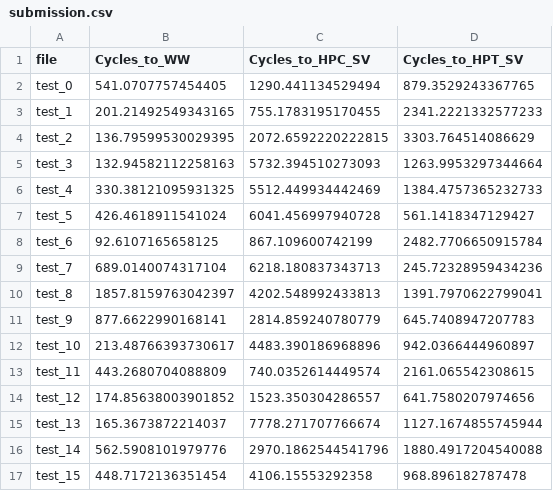
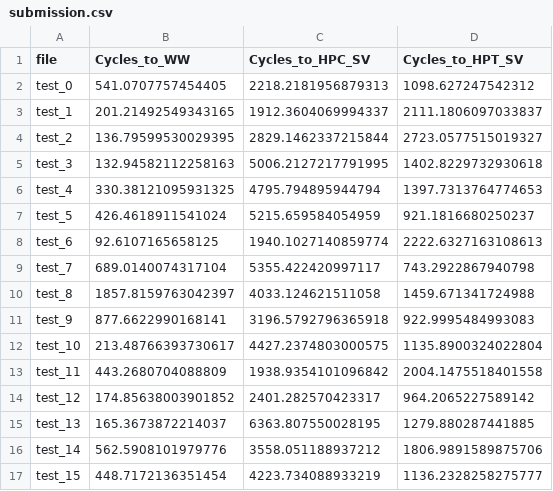
Before and after one commit to begbaj/phm-america-2025, a CSV file: src/predictor/submission.csv, drawn as a sheet; only a part is shown; the diff covers the shown part only.

Commit message:
merge

```diff
--- a/src/predictor/submission.csv
+++ b/src/predictor/submission.csv
@@ -1,17 +1,17 @@
 file,Cycles_to_WW,Cycles_to_HPC_SV,Cycles_to_HPT_SV
-test_0,541.0707757454405,1290.441134529494,879.3529243367765
-test_1,201.21492549343165,755.1783195170455,2341.2221332577233
-test_2,136.79599530029395,2072.6592220222815,3303.764514086629
-test_3,132.94582112258163,5732.394510273093,1263.9953297344664
-test_4,330.38121095931325,5512.449934442469,1384.4757365232733
-test_5,426.4618911541024,6041.456997940728,561.1418347129427
-test_6,92.6107165658125,867.109600742199,2482.7706650915784
-test_7,689.0140074317104,6218.180837343713,245.72328959434236
-test_8,1857.8159763042397,4202.548992433813,1391.7970622799041
-test_9,877.6622990168141,2814.859240780779,645.7408947207783
-test_10,213.48766393730617,4483.390186968896,942.0366444960897
-test_11,443.2680704088809,740.0352614449574,2161.065542308615
-test_12,174.85638003901852,1523.350304286557,641.7580207974656
-test_13,165.3673872214037,7778.271707766674,1127.1674855745944
-test_14,562.5908101979776,2970.1862544541796,1880.4917204540088
-test_15,448.7172136351454,4106.15553292358,968.896182787478
+test_0,541.0707757454405,2218.2181956879313,1098.627247542312
+test_1,201.21492549343165,1912.3604069994337,2111.1806097033837
+test_2,136.79599530029395,2829.1462337215844,2723.0577515019327
+test_3,132.94582112258163,5006.2127217791995,1402.8229732930618
+test_4,330.38121095931325,4795.794895944794,1397.7313764774653
+test_5,426.4618911541024,5215.659584054959,921.1816680250237
+test_6,92.6107165658125,1940.1027140859774,2222.6327163108613
+test_7,689.0140074317104,5355.422420997117,743.2922867940798
+test_8,1857.8159763042397,4033.124621511058,1459.671341724988
+test_9,877.6622990168141,3196.5792796365918,922.9995484993083
+test_10,213.48766393730617,4427.2374803000575,1135.8900324022804
+test_11,443.2680704088809,1938.9354101096842,2004.1475518401558
+test_12,174.85638003901852,2401.282570423317,964.2065227589142
+test_13,165.3673872214037,6363.807550028195,1279.880287441885
+test_14,562.5908101979776,3558.051188937212,1806.9891589875706
+test_15,448.7172136351454,4223.734088933219,1136.2328258275777
```
Also changed, not shown: 72 edited cells elsewhere in this file.
